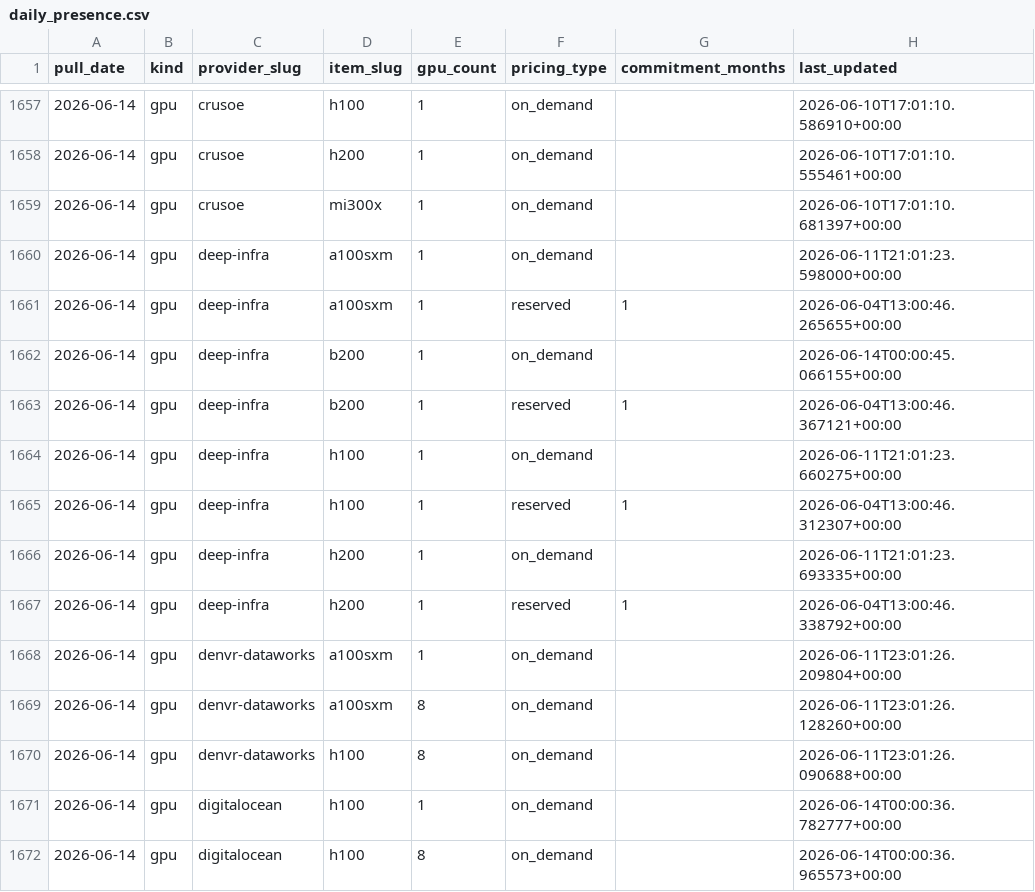
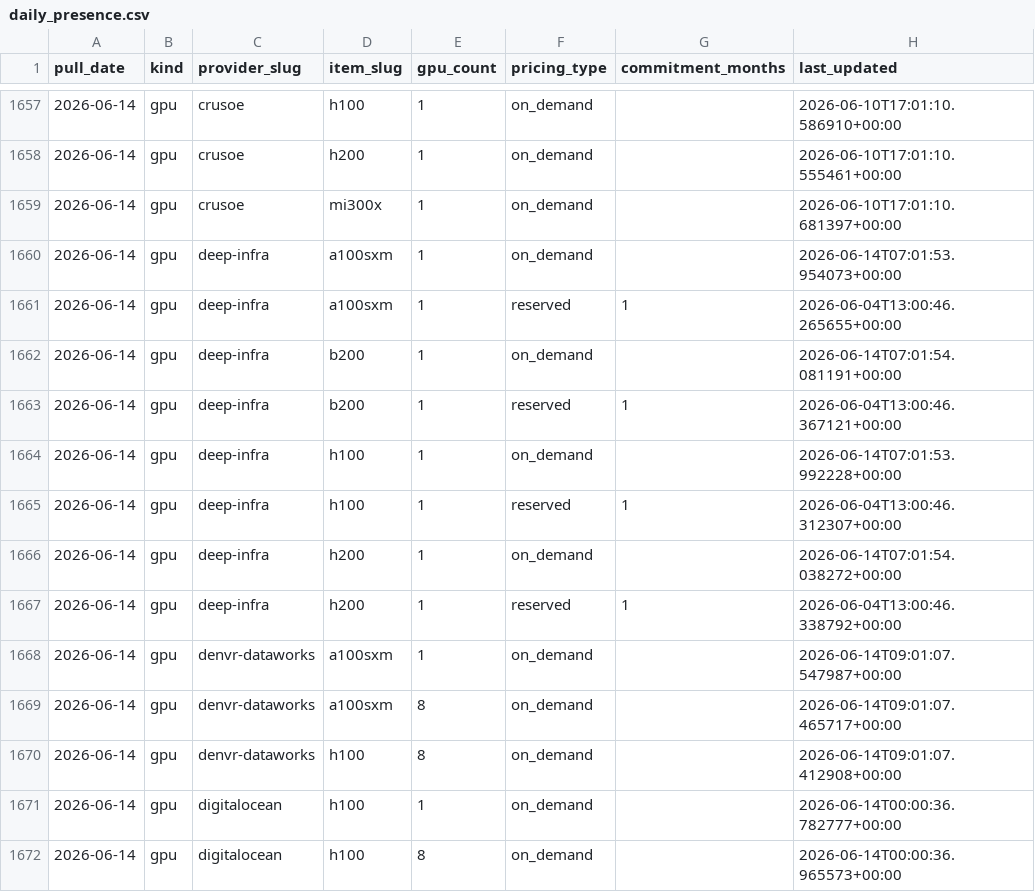
Before and after one commit to geracefogo16-hub/gpu-price-tracker, a CSV file: data/daily_presence.csv, drawn as a sheet; only a part is shown, gaps mark what is left out.

```diff
--- a/data/daily_presence.csv
+++ b/data/daily_presence.csv
@@ -1659,13 +1659,13 @@ pull_date,kind,provider_slug,item_slug,gpu_count,pricing_type,commitment_months,
 2026-06-14,gpu,crusoe,mi300x,1,on_demand,,2026-06-10T17:01:10.681397+00:00
-2026-06-14,gpu,deep-infra,a100sxm,1,on_demand,,2026-06-11T21:01:23.598000+00:00
+2026-06-14,gpu,deep-infra,a100sxm,1,on_demand,,2026-06-14T07:01:53.954073+00:00
 2026-06-14,gpu,deep-infra,a100sxm,1,reserved,1,2026-06-04T13:00:46.265655+00:00
-2026-06-14,gpu,deep-infra,b200,1,on_demand,,2026-06-14T00:00:45.066155+00:00
+2026-06-14,gpu,deep-infra,b200,1,on_demand,,2026-06-14T07:01:54.081191+00:00
 2026-06-14,gpu,deep-infra,b200,1,reserved,1,2026-06-04T13:00:46.367121+00:00
-2026-06-14,gpu,deep-infra,h100,1,on_demand,,2026-06-11T21:01:23.660275+00:00
+2026-06-14,gpu,deep-infra,h100,1,on_demand,,2026-06-14T07:01:53.992228+00:00
 2026-06-14,gpu,deep-infra,h100,1,reserved,1,2026-06-04T13:00:46.312307+00:00
-2026-06-14,gpu,deep-infra,h200,1,on_demand,,2026-06-11T21:01:23.693335+00:00
+2026-06-14,gpu,deep-infra,h200,1,on_demand,,2026-06-14T07:01:54.038272+00:00
 2026-06-14,gpu,deep-infra,h200,1,reserved,1,2026-06-04T13:00:46.338792+00:00
-2026-06-14,gpu,denvr-dataworks,a100sxm,1,on_demand,,2026-06-11T23:01:26.209804+00:00
-2026-06-14,gpu,denvr-dataworks,a100sxm,8,on_demand,,2026-06-11T23:01:26.128260+00:00
-2026-06-14,gpu,denvr-dataworks,h100,8,on_demand,,2026-06-11T23:01:26.090688+00:00
+2026-06-14,gpu,denvr-dataworks,a100sxm,1,on_demand,,2026-06-14T09:01:07.547987+00:00
+2026-06-14,gpu,denvr-dataworks,a100sxm,8,on_demand,,2026-06-14T09:01:07.465717+00:00
+2026-06-14,gpu,denvr-dataworks,h100,8,on_demand,,2026-06-14T09:01:07.412908+00:00
 2026-06-14,gpu,digitalocean,h100,1,on_demand,,2026-06-14T00:00:36.782777+00:00
```
Also changed, not shown: data/gpu_prices.csv, data/runs.csv, 8 other files.
